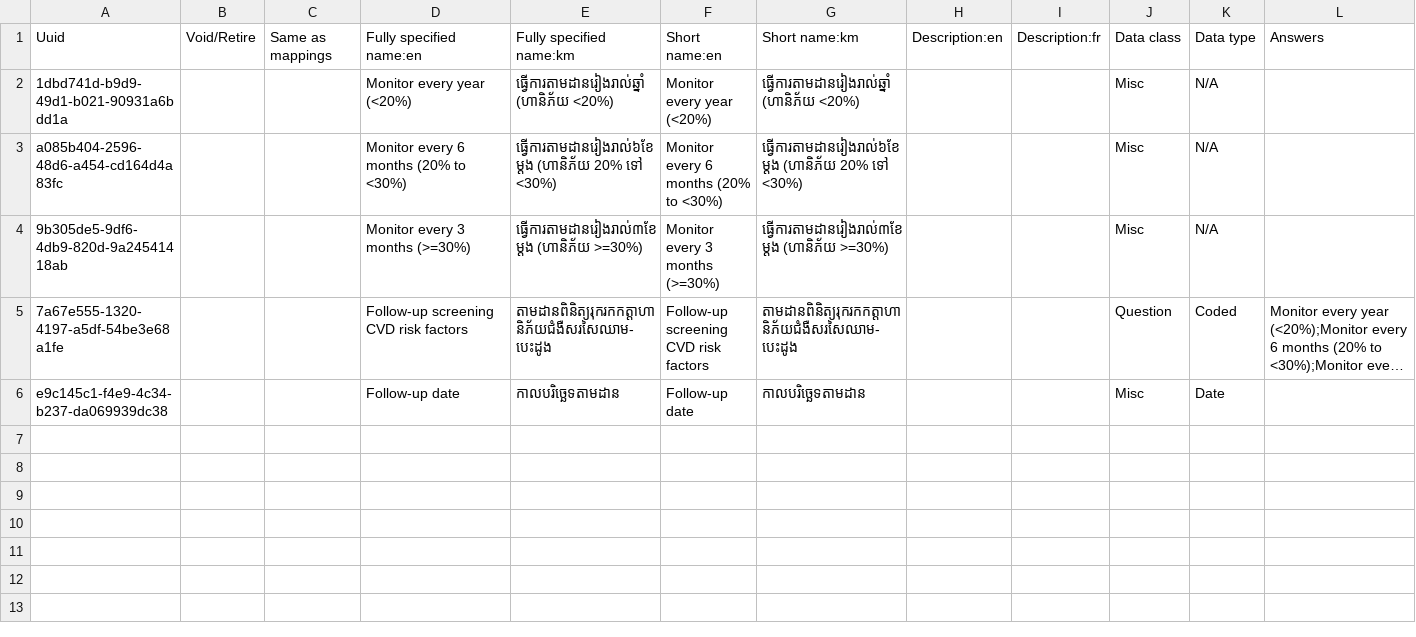
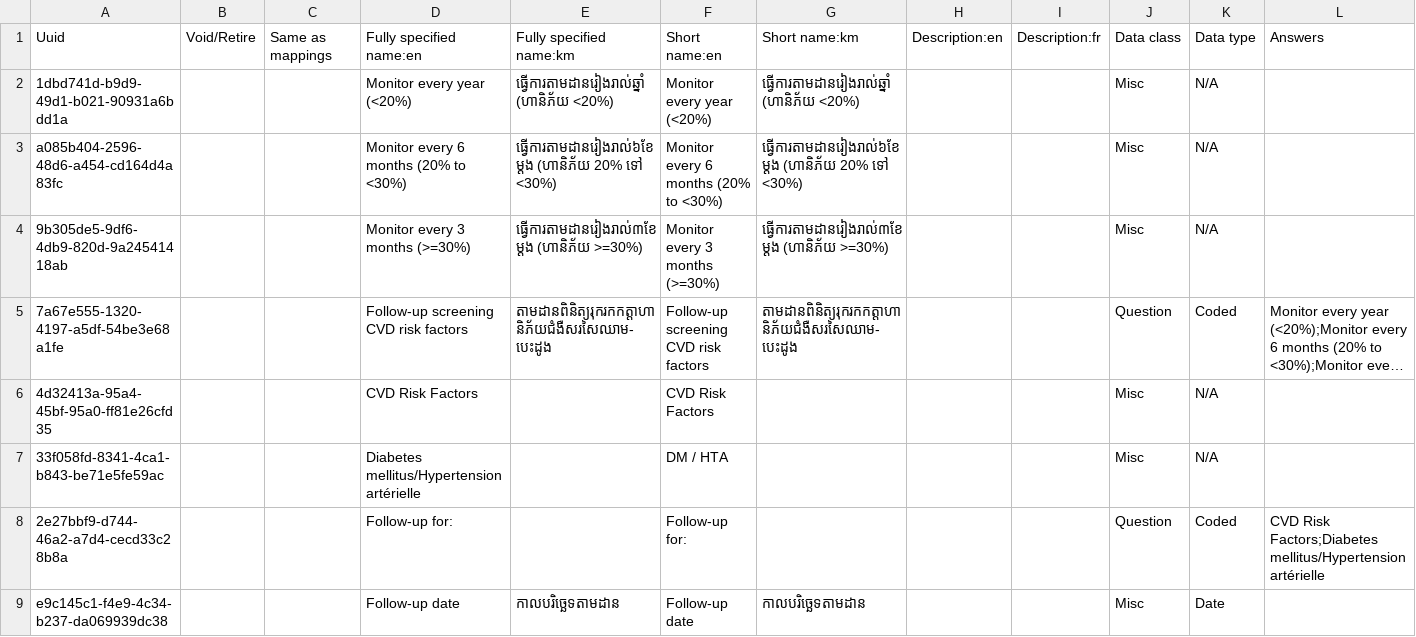
Before and after one commit to mekomsolutions/ozone-distro-cambodia, a CSV file: configs/openmrs_config/concepts/management.csv, drawn as a sheet; only a part is shown; long unchanged cells end in …; rows hold the shown columns only; the diff names each change by its address in the sheet, - before the commit and + after, or states it on an @@ line.

```diff
--- a/configs/openmrs_config/concepts/management.csv
+++ b/configs/openmrs_config/concepts/management.csv
+row 6: 4d32413a-95a4-45bf-95a0-ff81e26cfd35 |  |  | CVD Risk Factors |  | CVD Risk Factors |  |  |  | Misc | N/A
+row 7: 33f058fd-8341-4ca1-b843-be71e5fe59ac |  |  | Diabetes mellitus/Hypertension artérielle |  | DM / HTA |  |  |  | Misc | N/A
+row 8: 2e27bbf9-d744-46a2-a7d4-cecd33c28b8a |  |  | Follow-up for: |  | Follow-up for: |  |  |  | Question | Coded | CVD Risk Factors;Diabetes mellitus/Hypertension artérielle
```
Also changed, not shown: configs/openmrs_config/concepts/labs.csv, configs/openmrs_config/concepts/lifestyle.csv, 1 other file.
